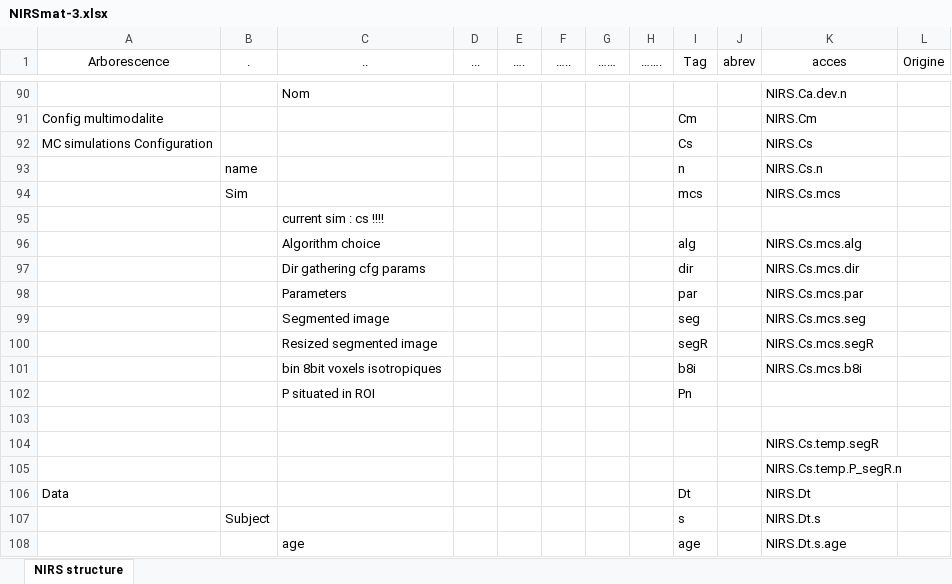
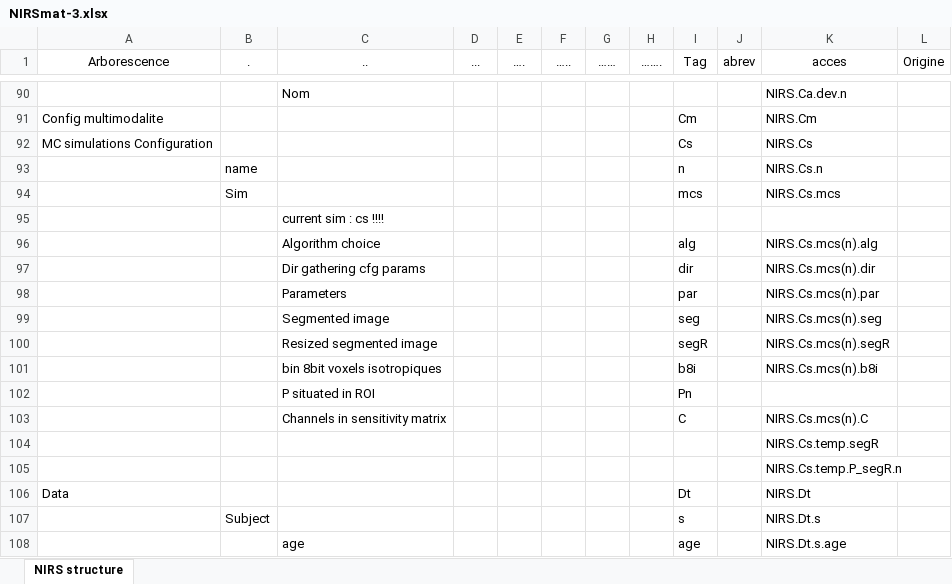
Before and after one commit to guevaracodina/nirs10, an Excel workbook: NIRSmat-3.xlsx, sheet NIRS structure, drawn as a sheet; only a part is shown, gaps mark what is left out; values as stored, in another font and other column widths than the file's, no borders; table styles not drawn; the diff names each change by its address in the sheet, - before the commit and + after, or states it on an @@ line.

```diff
--- a/NIRSmat-3.xlsx (sheet NIRS structure)
+++ b/NIRSmat-3.xlsx (sheet NIRS structure)
-K96 (acces): NIRS.Cs.mcs.alg
+K96 (acces): NIRS.Cs.mcs(n).alg
-K97 (acces): NIRS.Cs.mcs.dir
+K97 (acces): NIRS.Cs.mcs(n).dir
-K98 (acces): NIRS.Cs.mcs.par
+K98 (acces): NIRS.Cs.mcs(n).par
-K99 (acces): NIRS.Cs.mcs.seg
+K99 (acces): NIRS.Cs.mcs(n).seg
-K100 (acces): NIRS.Cs.mcs.segR
+K100 (acces): NIRS.Cs.mcs(n).segR
-K101 (acces): NIRS.Cs.mcs.b8i
+K101 (acces): NIRS.Cs.mcs(n).b8i
-row 103: (empty)
+row 103:  |  | Channels in sensitivity matrix |  |  |  |  |  | C |  | NIRS.Cs.mcs(n).C
```
Also changed, not shown: 3 other files.
